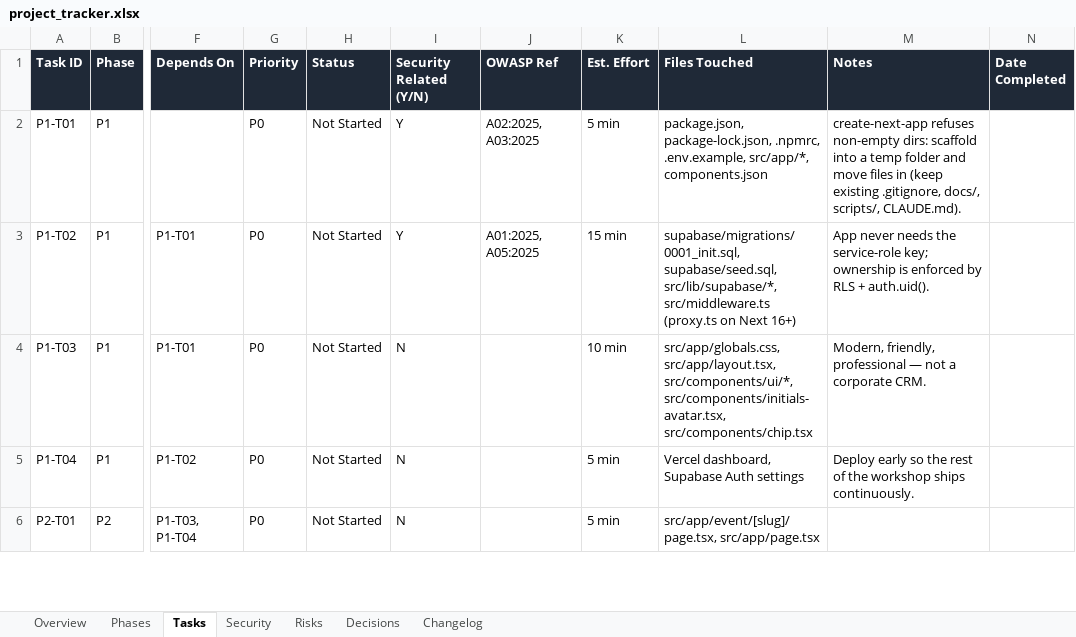
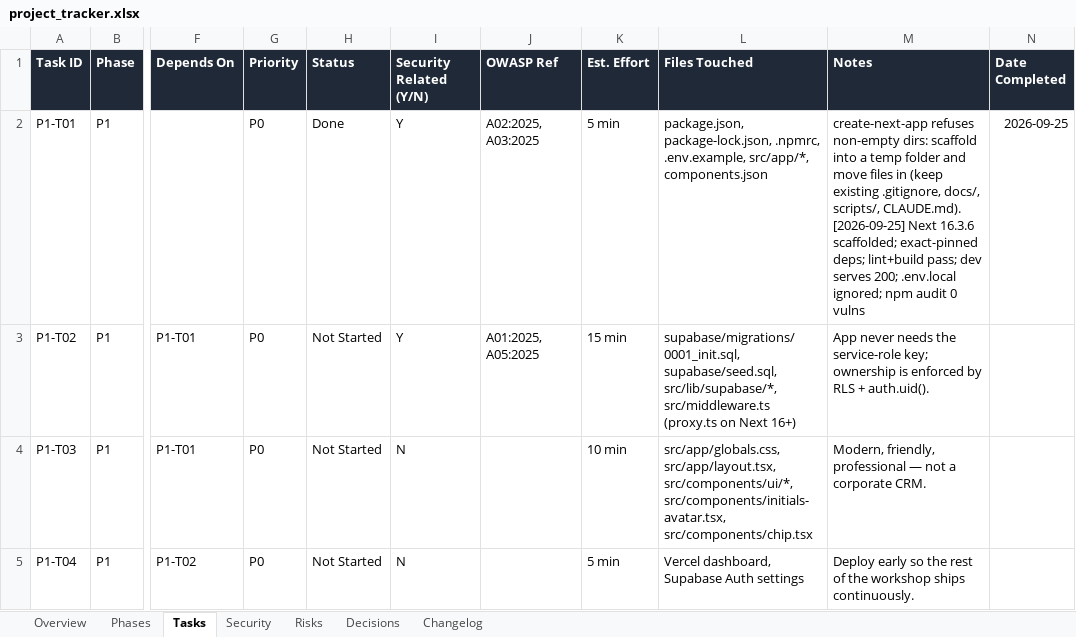
Before and after one commit to marry-may/linkup, an Excel workbook: docs/project_tracker.xlsx, sheet Tasks, drawn as a sheet; only a part is shown, gaps mark what is left out; the shorter side is filled out with more unchanged rows; values as stored, in another font and other column widths than the file's, no borders; conditional formats not drawn; ↵ is a line break in a cell; the diff names each change by its address in the sheet, - before the commit and + after, or states it on an @@ line.

```diff
--- a/docs/project_tracker.xlsx (sheet Tasks)
+++ b/docs/project_tracker.xlsx (sheet Tasks)
-H2 (Status): Not Started
+H2 (Status): Done
-M2 (Notes): …scripts/, CLAUDE.md).
+M2 (Notes): …scripts/, CLAUDE.md). ↵ [2026-09-25] Next 16.3.6 scaffolded; exact-pinned deps; lint+build pass; dev serves 200; .env.local ignored; npm audit 0 vulns
-N2 (Date Completed): (empty)
+N2 (Date Completed): 2026-09-25
```
Also changed, not shown: sheet Changelog, sheet Decisions, 17 other files.
